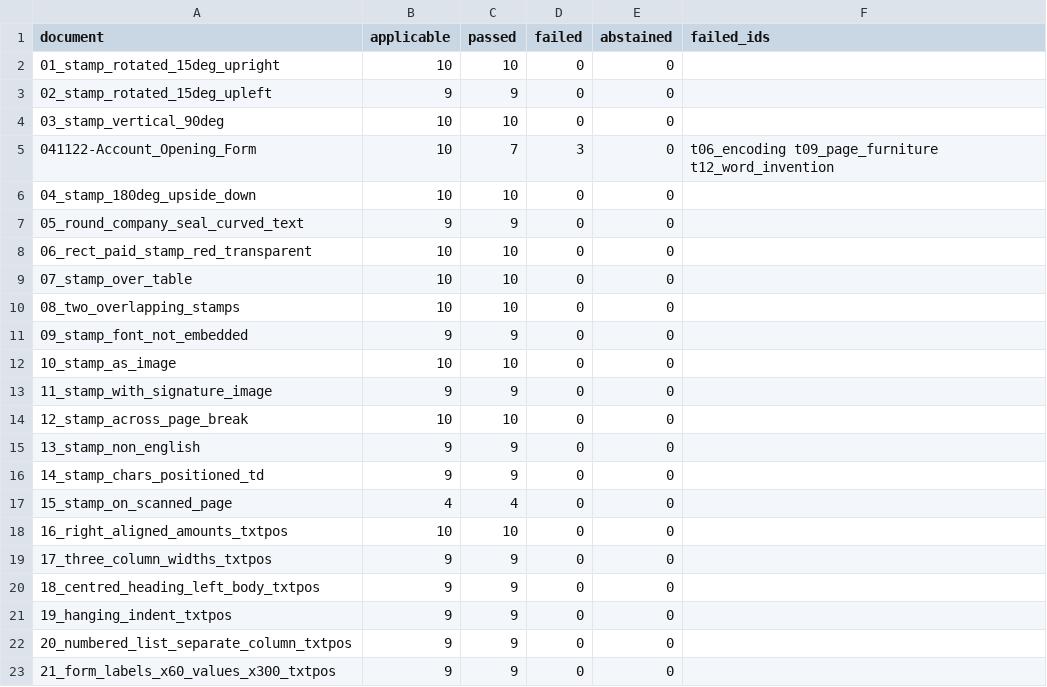
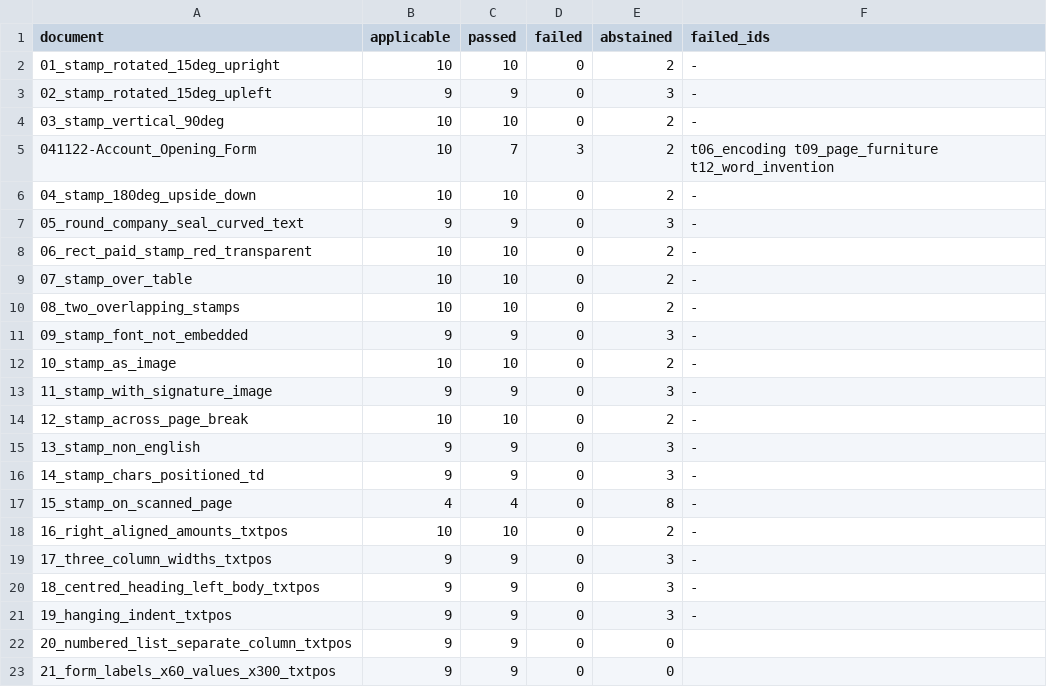
Before and after one commit to kavopdf/app, a CSV file: tools/p2w-bench/txt/RANKING-TXT.csv, drawn as a sheet; only a part is shown.

```diff
--- a/tools/p2w-bench/txt/RANKING-TXT.csv
+++ b/tools/p2w-bench/txt/RANKING-TXT.csv
@@ -1,22 +1,22 @@
 document,applicable,passed,failed,abstained,failed_ids
-01_stamp_rotated_15deg_upright,10,10,0,0,
-02_stamp_rotated_15deg_upleft,9,9,0,0,
-03_stamp_vertical_90deg,10,10,0,0,
-041122-Account_Opening_Form,10,7,3,0,t06_encoding t09_page_furniture t12_word_invention
-04_stamp_180deg_upside_down,10,10,0,0,
-05_round_company_seal_curved_text,9,9,0,0,
-06_rect_paid_stamp_red_transparent,10,10,0,0,
-07_stamp_over_table,10,10,0,0,
-08_two_overlapping_stamps,10,10,0,0,
-09_stamp_font_not_embedded,9,9,0,0,
-10_stamp_as_image,10,10,0,0,
-11_stamp_with_signature_image,9,9,0,0,
-12_stamp_across_page_break,10,10,0,0,
-13_stamp_non_english,9,9,0,0,
-14_stamp_chars_positioned_td,9,9,0,0,
-15_stamp_on_scanned_page,4,4,0,0,
-16_right_aligned_amounts_txtpos,10,10,0,0,
-17_three_column_widths_txtpos,9,9,0,0,
-18_centred_heading_left_body_txtpos,9,9,0,0,
-19_hanging_indent_txtpos,9,9,0,0,
+01_stamp_rotated_15deg_upright,10,10,0,2,-
+02_stamp_rotated_15deg_upleft,9,9,0,3,-
+03_stamp_vertical_90deg,10,10,0,2,-
+041122-Account_Opening_Form,10,7,3,2,t06_encoding t09_page_furniture t12_word_invention
+04_stamp_180deg_upside_down,10,10,0,2,-
+05_round_company_seal_curved_text,9,9,0,3,-
+06_rect_paid_stamp_red_transparent,10,10,0,2,-
+07_stamp_over_table,10,10,0,2,-
+08_two_overlapping_stamps,10,10,0,2,-
+09_stamp_font_not_embedded,9,9,0,3,-
+10_stamp_as_image,10,10,0,2,-
+11_stamp_with_signature_image,9,9,0,3,-
+12_stamp_across_page_break,10,10,0,2,-
+13_stamp_non_english,9,9,0,3,-
+14_stamp_chars_positioned_td,9,9,0,3,-
+15_stamp_on_scanned_page,4,4,0,8,-
+16_right_aligned_amounts_txtpos,10,10,0,2,-
+17_three_column_widths_txtpos,9,9,0,3,-
+18_centred_heading_left_body_txtpos,9,9,0,3,-
+19_hanging_indent_txtpos,9,9,0,3,-
 20_numbered_list_separate_column_txtpos,9,9,0,0,
```
Also changed, not shown: 13 other files.
